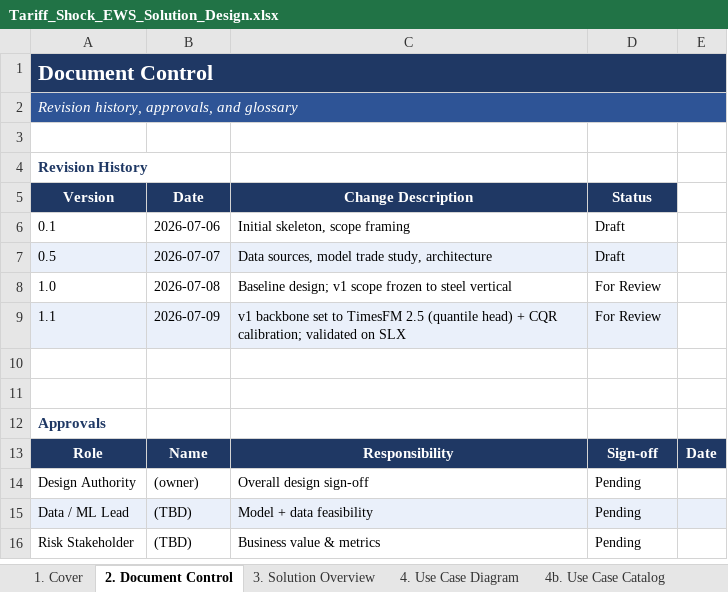
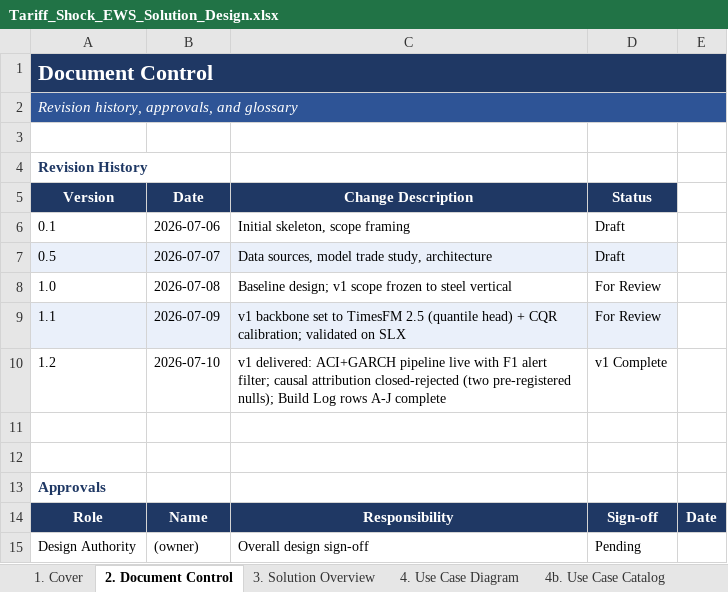
Before and after one commit to sathkruthdamera/Tarrif_Shock-EWS, an Excel workbook: docs/Tariff_Shock_EWS_Solution_Design.xlsx, sheet 2. Document Control, drawn as a sheet; only a part is shown; the shorter side is filled out with more unchanged rows; values as stored, in another font and other column widths than the file's, no borders; the diff names each change by its address in the sheet, - before the commit and + after, or states it on an @@ line.

```diff
--- a/docs/Tariff_Shock_EWS_Solution_Design.xlsx (sheet 2. Document Control)
+++ b/docs/Tariff_Shock_EWS_Solution_Design.xlsx (sheet 2. Document Control)
+row 10: 1.2 | 2026-07-10 | v1 delivered: ACI+GARCH pipeline live with F1 alert filter; causal attribution closed-rejected (two pre-registered nulls); Build Log rows A-J complete | v1 Complete
```
Also changed, not shown: sheet 8. File Structure, sheet 1. Cover, sheet 4b. Use Case Catalog, 3 other files.
